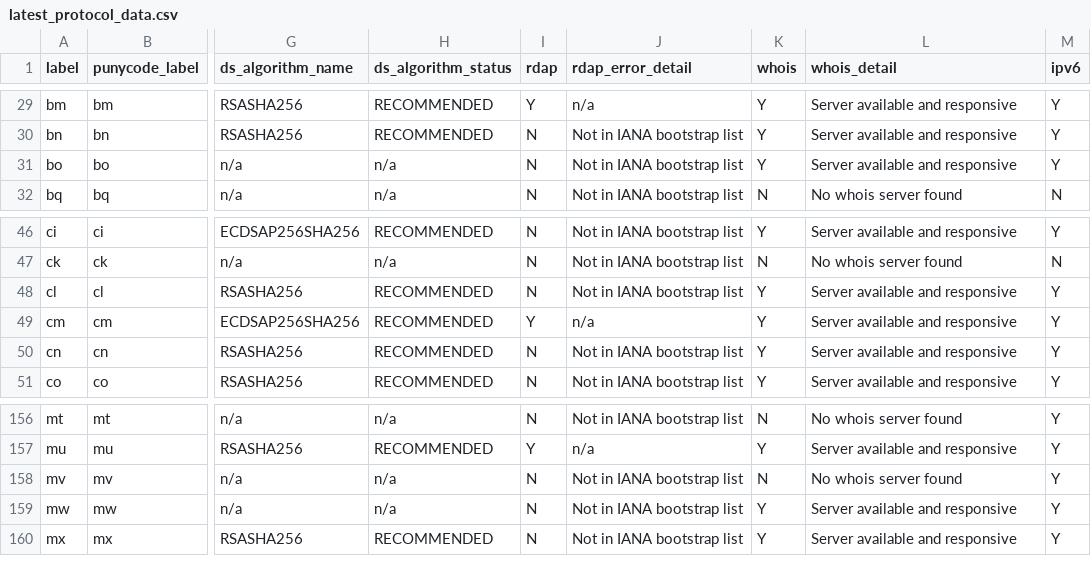
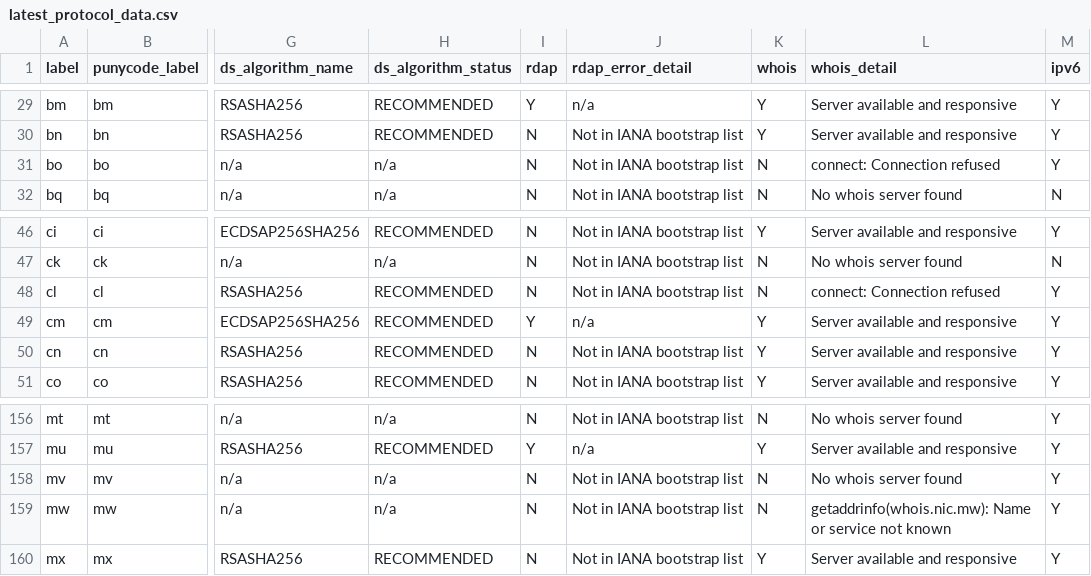
Before and after one commit to fleeblewidget/cctld-protocol-data, a CSV file: results/latest_protocol_data.csv, drawn as a sheet; only a part is shown, gaps mark what is left out; the diff names each change by its address in the sheet, - before the commit and + after, or states it on an @@ line.

```diff
--- a/results/latest_protocol_data.csv
+++ b/results/latest_protocol_data.csv
-K31 (whois): Y
+K31 (whois): N
-L31 (whois_detail): Server available and responsive
+L31 (whois_detail): connect: Connection refused
-K48 (whois): Y
+K48 (whois): N
-L48 (whois_detail): Server available and responsive
+L48 (whois_detail): connect: Connection refused
-K159 (whois): Y
+K159 (whois): N
-L159 (whois_detail): Server available and responsive
+L159 (whois_detail): getaddrinfo(whois.nic.mw): Name or service not known
```
